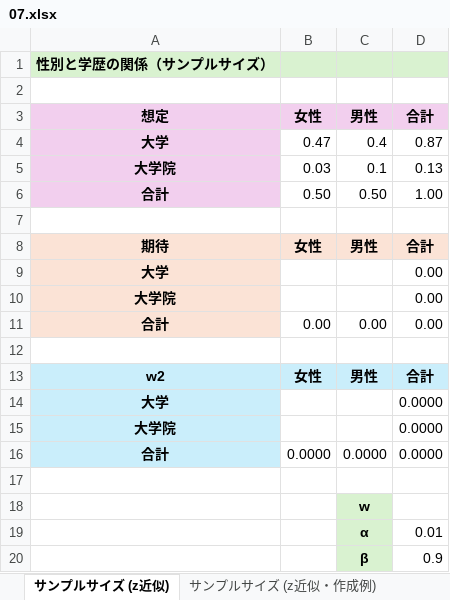
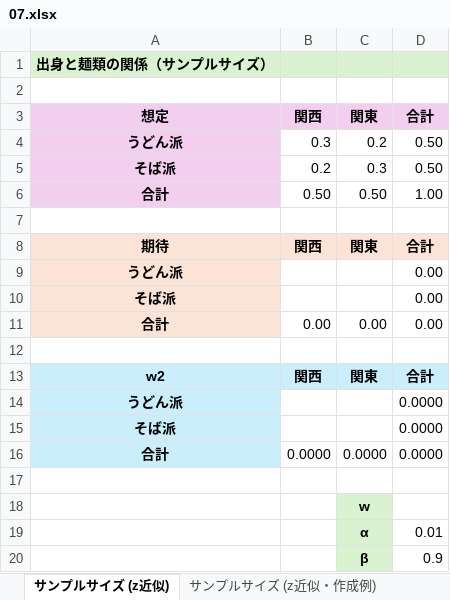
Before and after one commit to Gessys/stat_test, an Excel workbook: 07.xlsx, sheet サンプルサイズ (z近似), drawn as a sheet; only a part is shown; values as stored, in another font and other column widths than the file's, no borders; removed rows and columns are numbered as before the commit, all else as after; the diff names each change by its address in the sheet, - before the commit and + after, or states it on an @@ line.

```diff
--- a/07.xlsx (sheet サンプルサイズ (z近似))
+++ b/07.xlsx (sheet サンプルサイズ (z近似))
-A1: 性別と学歴の関係（サンプルサイズ）
+A1: 出身と麺類の関係（サンプルサイズ）
-B3: 女性
+B3: 関西
-C3: 男性
+C3: 関東
-row 4: 大学 | 0.47 | 0.4 | 0.87
-row 5: 大学院 | 0.03 | 0.1 | 0.13
+row 4: うどん派 | 0.3 | 0.2 | 0.50
+row 5: そば派 | 0.2 | 0.3 | 0.50
-B8: 女性
+B8: 関西
-C8: 男性
+C8: 関東
-A9: 大学
+A9: うどん派
-A10: 大学院
+A10: そば派
-B13: 女性
+B13: 関西
-C13: 男性
+C13: 関東
-A14: 大学
+A14: うどん派
-A15: 大学院
+A15: そば派
```
Also changed, not shown: sheet 独立性の検定 (定義通りに計算・作成例), sheet サンプルサイズ (z近似・作成例), sheet 独立性の検定 (定義通りに計算), sheet 独立性の検定 (作成例), sheet 独立性の検定.
